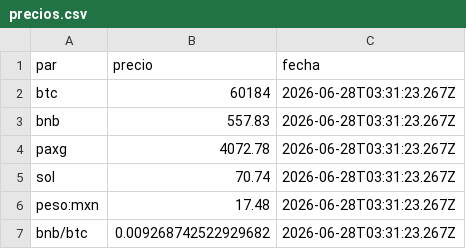
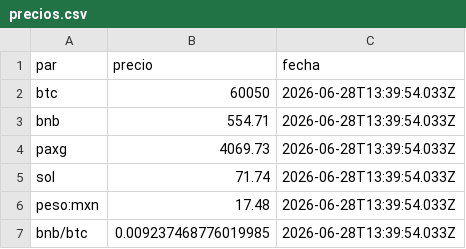
Before and after one commit to etherusko/binanca_api_prices, a CSV file: precios.csv, drawn as a sheet.

```diff
--- a/precios.csv
+++ b/precios.csv
@@ -1,7 +1,7 @@
 par,precio,fecha
-btc,60184,2026-06-28T03:31:23.267Z
-bnb,557.83,2026-06-28T03:31:23.267Z
-paxg,4072.78,2026-06-28T03:31:23.267Z
-sol,70.74,2026-06-28T03:31:23.267Z
-peso:mxn,17.48,2026-06-28T03:31:23.267Z
-bnb/btc,0.009268742522929682,2026-06-28T03:31:23.267Z
+btc,60050,2026-06-28T13:39:54.033Z
+bnb,554.71,2026-06-28T13:39:54.033Z
+paxg,4069.73,2026-06-28T13:39:54.033Z
+sol,71.74,2026-06-28T13:39:54.033Z
+peso:mxn,17.48,2026-06-28T13:39:54.033Z
+bnb/btc,0.009237468776019985,2026-06-28T13:39:54.033Z
```
